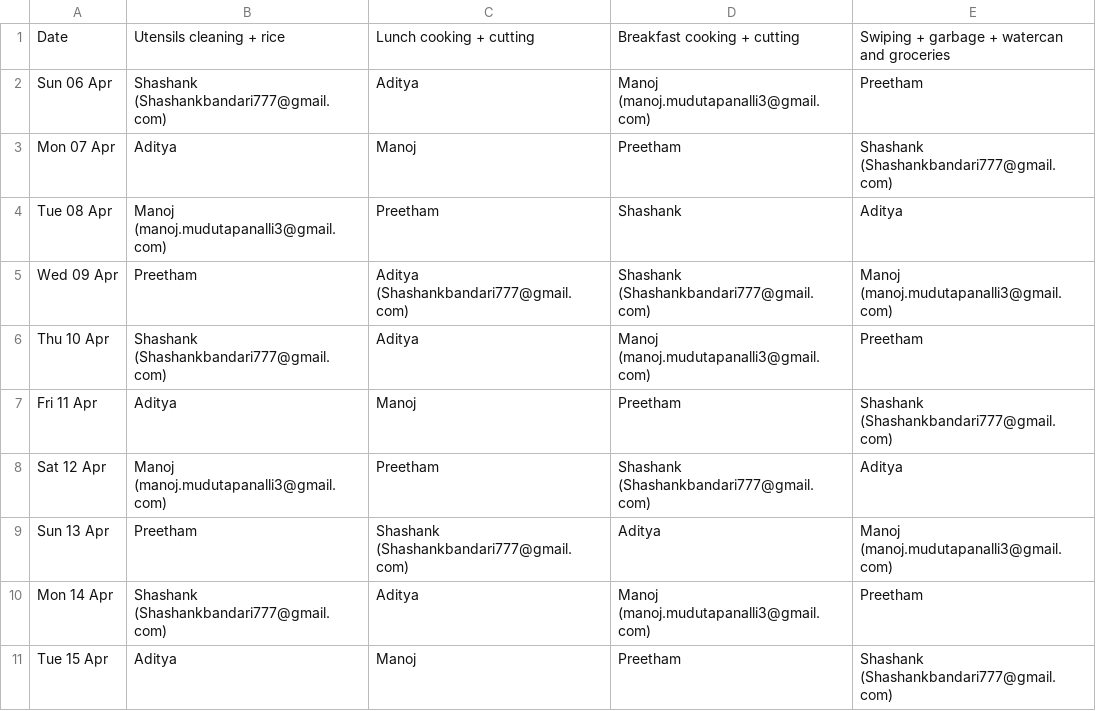
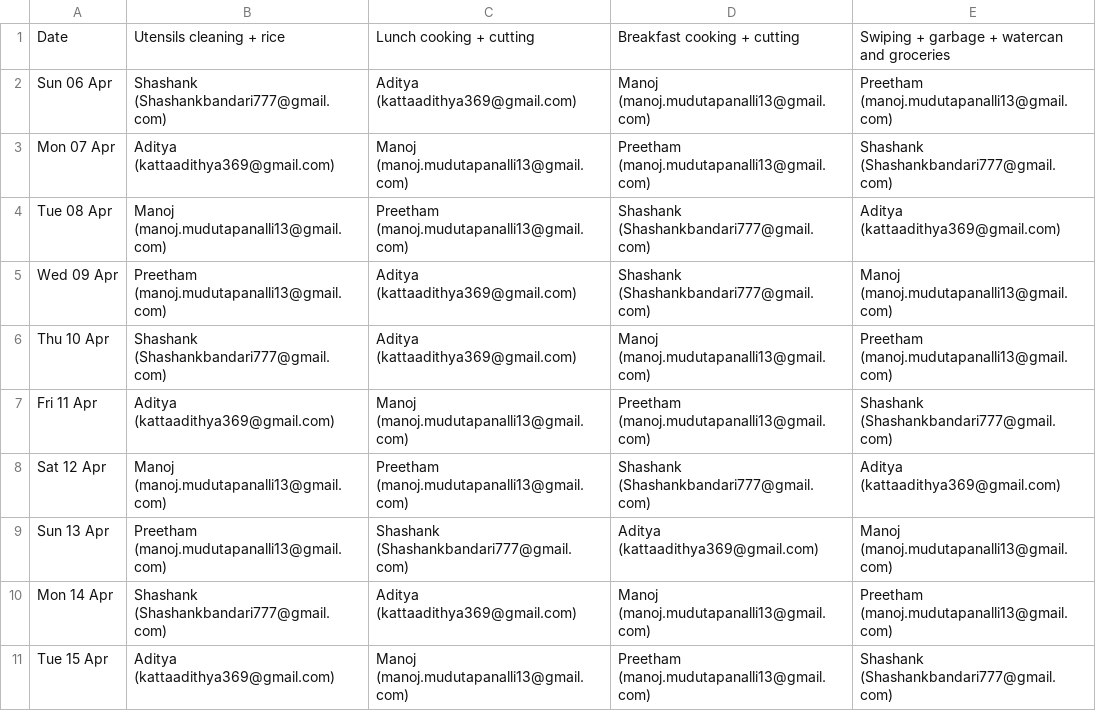
Before and after one commit to Shashank22777/roomscript, a CSV file: task_schedule.csv, drawn as a sheet; only a part is shown; the diff covers the shown part only.

Commit message:
Update task_schedule.csv
added mailid

```diff
--- a/task_schedule.csv
+++ b/task_schedule.csv
@@ -1,11 +1,11 @@
 Date,Utensils cleaning + rice,Lunch cooking + cutting,Breakfast cooking + cutting,Swiping + garbage + watercan and groceries
-Sun 06 Apr,Shashank (Shashankbandari777@gmail.com),Aditya,Manoj (manoj.mudutapanalli3@gmail.com),Preetham
-Mon 07 Apr,Aditya,Manoj,Preetham,Shashank (Shashankbandari777@gmail.com)
-Tue 08 Apr,Manoj (manoj.mudutapanalli3@gmail.com),Preetham,Shashank,Aditya
-Wed 09 Apr,Preetham,Aditya (Shashankbandari777@gmail.com),Shashank (Shashankbandari777@gmail.com),Manoj (manoj.mudutapanalli3@gmail.com)
-Thu 10 Apr,Shashank (Shashankbandari777@gmail.com),Aditya,Manoj (manoj.mudutapanalli3@gmail.com),Preetham
-Fri 11 Apr,Aditya,Manoj,Preetham,Shashank (Shashankbandari777@gmail.com)
-Sat 12 Apr,Manoj (manoj.mudutapanalli3@gmail.com),Preetham,Shashank (Shashankbandari777@gmail.com),Aditya
-Sun 13 Apr,Preetham,Shashank (Shashankbandari777@gmail.com),Aditya,Manoj (manoj.mudutapanalli3@gmail.com)
-Mon 14 Apr,Shashank (Shashankbandari777@gmail.com),Aditya,Manoj (manoj.mudutapanalli3@gmail.com),Preetham
-Tue 15 Apr,Aditya,Manoj,Preetham,Shashank (Shashankbandari777@gmail.com)
+Sun 06 Apr,Shashank (Shashankbandari777@gmail.com),Aditya (kattaadithya369@gmail.com),Manoj (manoj.mudutapanalli13@gmail.com),Preetham (manoj.mudutapanalli13@gmail.com)
+Mon 07 Apr,Aditya (kattaadithya369@gmail.com),Manoj (manoj.mudutapanalli13@gmail.com),Preetham (manoj.mudutapanalli13@gmail.com),Shashank (Shashankbandari777@gmail.com)
+Tue 08 Apr,Manoj (manoj.mudutapanalli13@gmail.com),Preetham (manoj.mudutapanalli13@gmail.com),Shashank (Shashankbandari777@gmail.com),Aditya (kattaadithya369@gmail.com)
+Wed 09 Apr,Preetham (manoj.mudutapanalli13@gmail.com),Aditya (kattaadithya369@gmail.com),Shashank (Shashankbandari777@gmail.com),Manoj (manoj.mudutapanalli13@gmail.com)
+Thu 10 Apr,Shashank (Shashankbandari777@gmail.com),Aditya (kattaadithya369@gmail.com),Manoj (manoj.mudutapanalli13@gmail.com),Preetham (manoj.mudutapanalli13@gmail.com)
+Fri 11 Apr,Aditya (kattaadithya369@gmail.com),Manoj (manoj.mudutapanalli13@gmail.com),Preetham (manoj.mudutapanalli13@gmail.com),Shashank (Shashankbandari777@gmail.com)
+Sat 12 Apr,Manoj (manoj.mudutapanalli13@gmail.com),Preetham (manoj.mudutapanalli13@gmail.com),Shashank (Shashankbandari777@gmail.com),Aditya (kattaadithya369@gmail.com)
+Sun 13 Apr,Preetham (manoj.mudutapanalli13@gmail.com),Shashank (Shashankbandari777@gmail.com),Aditya (kattaadithya369@gmail.com),Manoj (manoj.mudutapanalli13@gmail.com)
+Mon 14 Apr,Shashank (Shashankbandari777@gmail.com),Aditya (kattaadithya369@gmail.com),Manoj (manoj.mudutapanalli13@gmail.com),Preetham (manoj.mudutapanalli13@gmail.com)
+Tue 15 Apr,Aditya (kattaadithya369@gmail.com),Manoj (manoj.mudutapanalli13@gmail.com),Preetham (manoj.mudutapanalli13@gmail.com),Shashank (Shashankbandari777@gmail.com)
```
Also changed, not shown: 49 edited cells elsewhere in this file.
